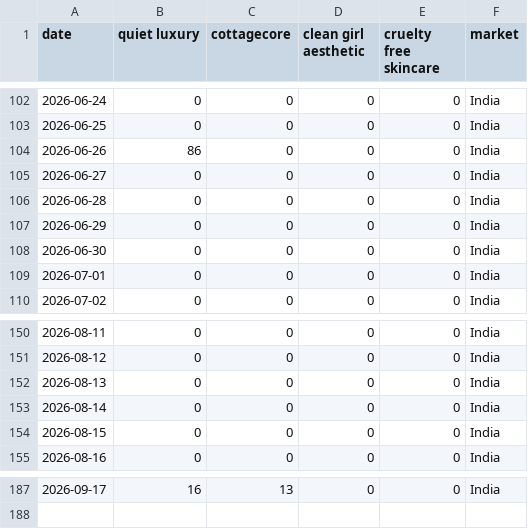
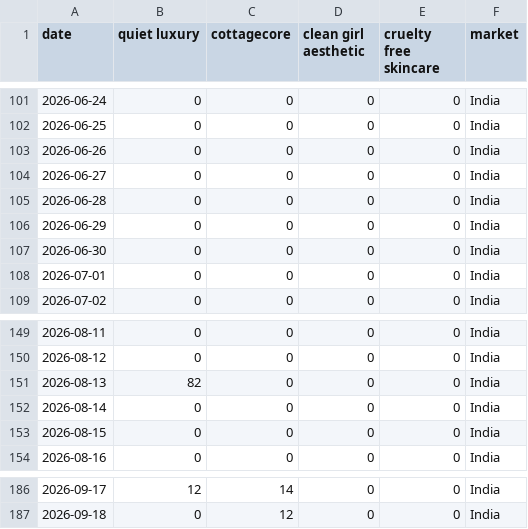
Before and after one commit to KhushiC04/fashion-trend-radar, a CSV file: trend_data_latest.csv, drawn as a sheet; only a part is shown, gaps mark what is left out; the diff covers the shown part only.

```diff
--- a/trend_data_latest.csv
+++ b/trend_data_latest.csv
@@ -103,3 +102,3 @@ date,quiet luxury,cottagecore,clean girl aesthetic,cruelty free skincare,market
 2026-06-25,0,0,0,0,India
-2026-06-26,86,0,0,0,India
+2026-06-26,0,0,0,0,India
 2026-06-27,0,0,0,0,India
@@ -151,3 +150,3 @@ date,quiet luxury,cottagecore,clean girl aesthetic,cruelty free skincare,market
 2026-08-12,0,0,0,0,India
-2026-08-13,0,0,0,0,India
+2026-08-13,82,0,0,0,India
 2026-08-14,0,0,0,0,India
@@ -187 +186,2 @@ date,quiet luxury,cottagecore,clean girl aesthetic,cruelty free skincare,market
-2026-09-17,16,13,0,0,India
+2026-09-17,12,14,0,0,India
+2026-09-18,0,12,0,0,India
```
Also changed, not shown: 1 added row, 2 removed rows and 166 edited cells elsewhere in this file.
